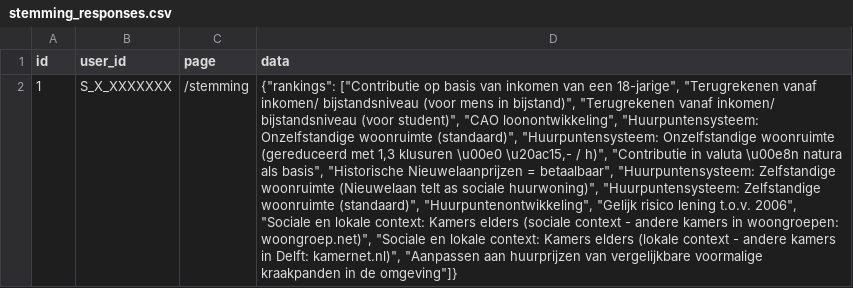
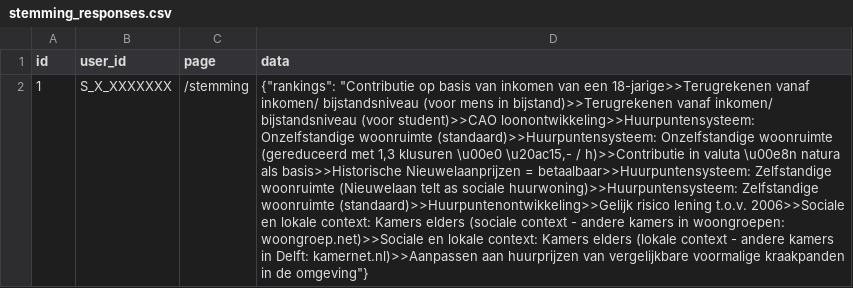
Before and after one commit to JuliusSchlumberger/votingPlatform, a CSV file: stemming_responses.csv, drawn as a sheet; the diff names each change by its address in the sheet, - before the commit and + after, or states it on an @@ line.

Commit message:
Add stemming responses CSV

```diff
--- a/stemming_responses.csv
+++ b/stemming_responses.csv
-D2 (data): {"rankings": ["Contributie op basis van inkomen van een 18-jarige", "Terugrekenen vanaf inkomen/ bijstandsniveau (voor mens in bijstand)", "Terugrekenen vanaf inkomen/ bijstandsniveau (voor student)", "CAO loonontwikkeling", "Huurpuntensysteem: Onzelfstandige woonruimte (standaard)", "Huurpuntensysteem: Onzelfstandige woonruimte (gereduceerd met 1,3 klusuren \u00e0 \u20ac15,- / h)", "Contributie in valuta \u00e8n natura als basis", "Historische Nieuwelaanprijzen = betaalbaar", "Huurpuntensysteem: Zelfstandige woonruimte (Nieuwelaan telt as sociale huurwoning)", "Huurpuntensysteem: Zelfstandige woonruimte (standaard)", "Huurpuntenontwikkeling", "Gelijk risico lening t.o.v. 2006", "Sociale en lokale context: Kamers elders (sociale context - andere kamers in woongroepen: woongroep.net)", "Sociale en lokale context: Kamers elders (lokale context - andere kamers in Delft: kamernet.nl)", "Aanpassen aan huurprijzen van vergelijkbare voormalige kraakpanden in de omgeving"]}
+D2 (data): {"rankings": "Contributie op basis van inkomen van een 18-jarige>>Terugrekenen vanaf inkomen/ bijstandsniveau (voor mens in bijstand)>>Terugrekenen vanaf inkomen/ bijstandsniveau (voor student)>>CAO loonontwikkeling>>Huurpuntensysteem: Onzelfstandige woonruimte (standaard)>>Huurpuntensysteem: Onzelfstandige woonruimte (gereduceerd met 1,3 klusuren \u00e0 \u20ac15,- / h)>>Contributie in valuta \u00e8n natura als basis>>Historische Nieuwelaanprijzen = betaalbaar>>Huurpuntensysteem: Zelfstandige woonruimte (Nieuwelaan telt as sociale huurwoning)>>Huurpuntensysteem: Zelfstandige woonruimte (standaard)>>Huurpuntenontwikkeling>>Gelijk risico lening t.o.v. 2006>>Sociale en lokale context: Kamers elders (sociale context - andere kamers in woongroepen: woongroep.net)>>Sociale en lokale context: Kamers elders (lokale context - andere kamers in Delft: kamernet.nl)>>Aanpassen aan huurprijzen van vergelijkbare voormalige kraakpanden in de omgeving"}
```
